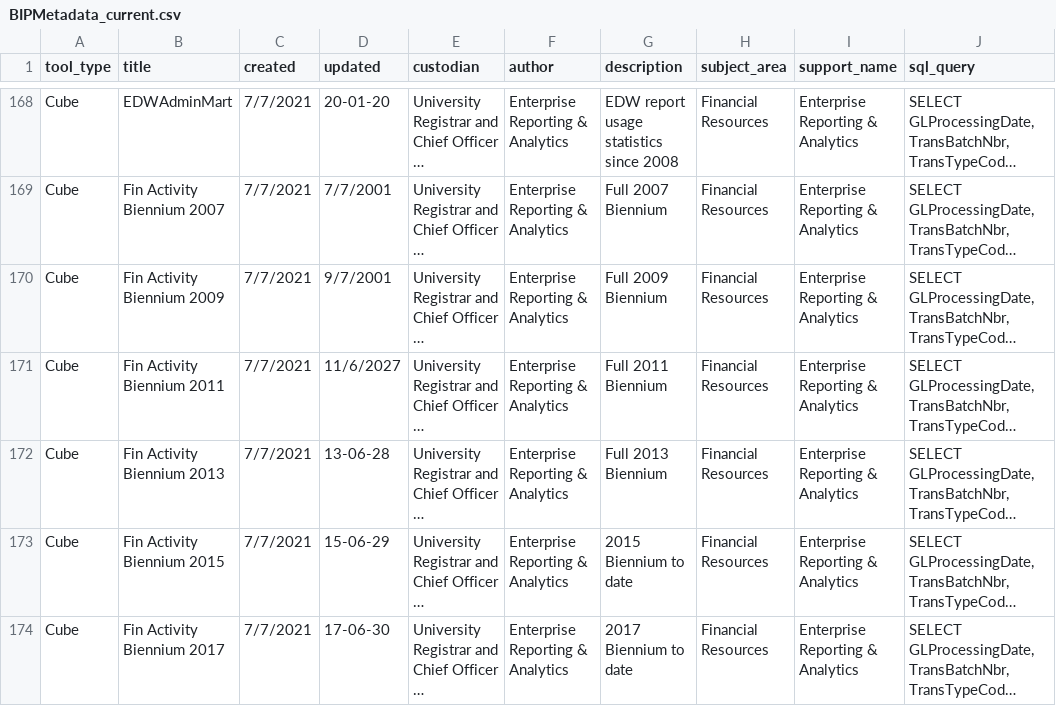
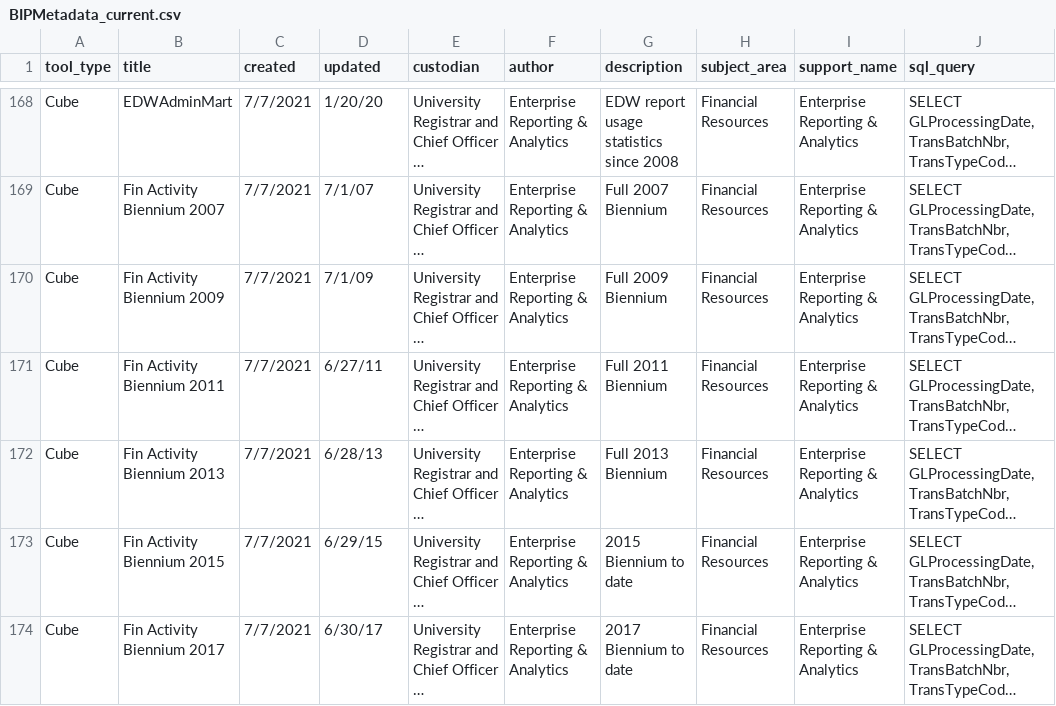
Before and after one commit to katekaseth/Project_One, a CSV file: server/db/Data/BIPMetadata_current.csv, drawn as a sheet; only a part is shown, gaps mark what is left out; long unchanged cells end in …; the diff covers the shown part only; the diff names each change by its address in the sheet, - before the commit and + after, or states it on an @@ line.

```diff
--- a/server/db/Data/BIPMetadata_current.csv
+++ b/server/db/Data/BIPMetadata_current.csv
-D168 (updated): 20-01-20
+D168 (updated): 1/20/20
-D169 (updated): 7/7/2001
+D169 (updated): 7/1/07
-D170 (updated): 9/7/2001
+D170 (updated): 7/1/09
-D171 (updated): 11/6/2027
+D171 (updated): 6/27/11
-D172 (updated): 13-06-28
+D172 (updated): 6/28/13
-D173 (updated): 15-06-29
+D173 (updated): 6/29/15
-D174 (updated): 17-06-30
+D174 (updated): 6/30/17
```
Also changed, not shown: 120 edited cells elsewhere in this file, 7 other files.
